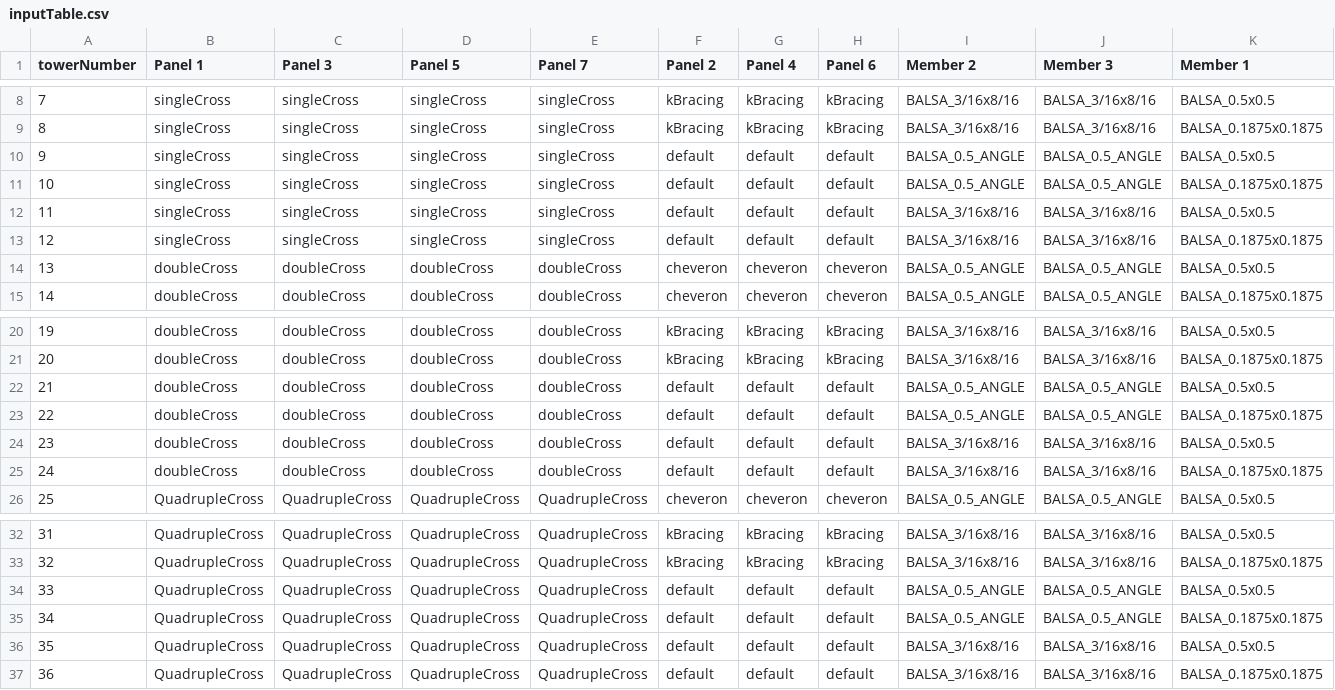
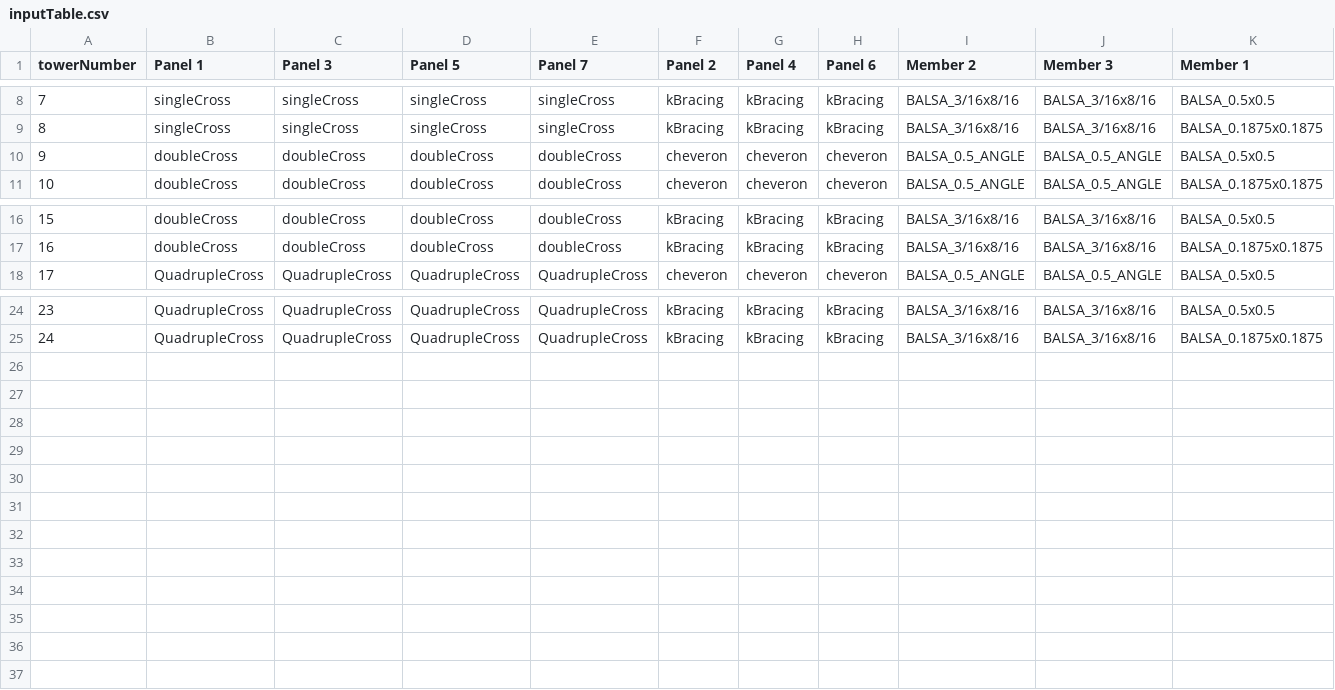
Before and after one commit to UofT-Seismic-Design-Team/Autobuilder-3.0, a CSV file: Test Files/autobuilder - v3/inputTable.csv, drawn as a sheet; only a part is shown, gaps mark what is left out; removed rows and columns are numbered as before the commit, all else as after; the diff names each change by its address in the sheet, - before the commit and + after, or states it on an @@ line.

```diff
--- a/Test Files/autobuilder - v3/inputTable.csv
+++ b/Test Files/autobuilder - v3/inputTable.csv
-row 10: 9 | singleCross | singleCross | singleCross | singleCross | default | default | default | BALSA_0.5_ANGLE | BALSA_0.5_ANGLE | BALSA_0.5x0.5
-row 11: 10 | singleCross | singleCross | singleCross | singleCross | default | default | default | BALSA_0.5_ANGLE | BALSA_0.5_ANGLE | BALSA_0.1875x0.1875
-row 12: 11 | singleCross | singleCross | singleCross | singleCross | default | default | default | BALSA_3/16x8/16 | BALSA_3/16x8/16 | BALSA_0.5x0.5
-row 13: 12 | singleCross | singleCross | singleCross | singleCross | default | default | default | BALSA_3/16x8/16 | BALSA_3/16x8/16 | BALSA_0.1875x0.1875
@@ column A (towerNumber) renumbered between rows 10 and 25 @@
-row 22: 21 | doubleCross | doubleCross | doubleCross | doubleCross | default | default | default | BALSA_0.5_ANGLE | BALSA_0.5_ANGLE | BALSA_0.5x0.5
-row 23: 22 | doubleCross | doubleCross | doubleCross | doubleCross | default | default | default | BALSA_0.5_ANGLE | BALSA_0.5_ANGLE | BALSA_0.1875x0.1875
-row 24: 23 | doubleCross | doubleCross | doubleCross | doubleCross | default | default | default | BALSA_3/16x8/16 | BALSA_3/16x8/16 | BALSA_0.5x0.5
-row 25: 24 | doubleCross | doubleCross | doubleCross | doubleCross | default | default | default | BALSA_3/16x8/16 | BALSA_3/16x8/16 | BALSA_0.1875x0.1875
-row 34: 33 | QuadrupleCross | QuadrupleCross | QuadrupleCross | QuadrupleCross | default | default | default | BALSA_0.5_ANGLE | BALSA_0.5_ANGLE | BALSA_0.5x0.5
-row 35: 34 | QuadrupleCross | QuadrupleCross | QuadrupleCross | QuadrupleCross | default | default | default | BALSA_0.5_ANGLE | BALSA_0.5_ANGLE | BALSA_0.1875x0.1875
-row 36: 35 | QuadrupleCross | QuadrupleCross | QuadrupleCross | QuadrupleCross | default | default | default | BALSA_3/16x8/16 | BALSA_3/16x8/16 | BALSA_0.5x0.5
-row 37: 36 | QuadrupleCross | QuadrupleCross | QuadrupleCross | QuadrupleCross | default | default | default | BALSA_3/16x8/16 | BALSA_3/16x8/16 | BALSA_0.1875x0.1875
```
Also changed, not shown: 3 other files.
